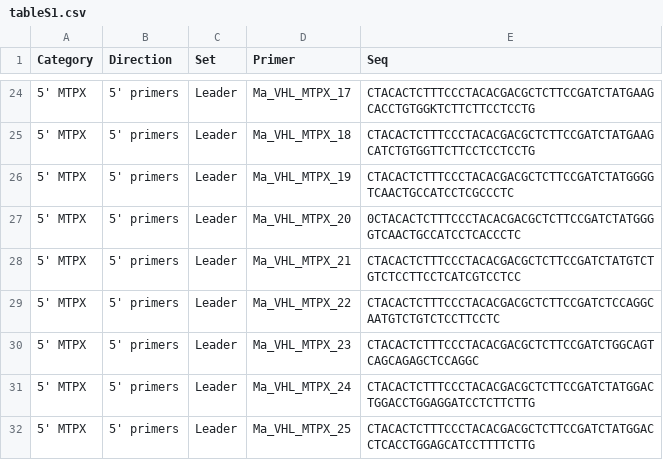
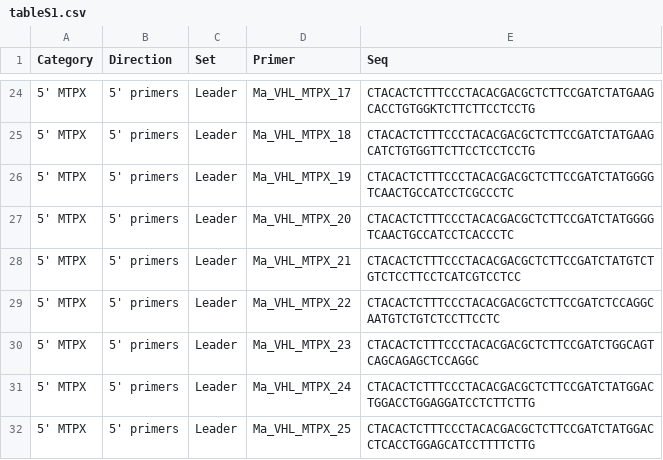
Before and after one commit to ressy/paper-helper-bernat-2021, a CSV file: from-paper/tableS1.csv, drawn as a sheet; only a part is shown, gaps mark what is left out.

Commit message:
tableS1: fix Ma_VHL_MTPX_20 typo

```diff
--- a/from-paper/tableS1.csv
+++ b/from-paper/tableS1.csv
@@ -26,3 +26,3 @@ Category,Direction,Set,Primer,Seq
 5' MTPX,5' primers,Leader,Ma_VHL_MTPX_19,CTACACTCTTTCCCTACACGACGCTCTTCCGATCTATGGGGTCAACTGCCATCCTCGCCCTC
-5' MTPX,5' primers,Leader,Ma_VHL_MTPX_20,0CTACACTCTTTCCCTACACGACGCTCTTCCGATCTATGGGGTCAACTGCCATCCTCACCCTC
+5' MTPX,5' primers,Leader,Ma_VHL_MTPX_20,CTACACTCTTTCCCTACACGACGCTCTTCCGATCTATGGGGTCAACTGCCATCCTCACCCTC
 5' MTPX,5' primers,Leader,Ma_VHL_MTPX_21,CTACACTCTTTCCCTACACGACGCTCTTCCGATCTATGTCTGTCTCCTTCCTCATCGTCCTCC
```
